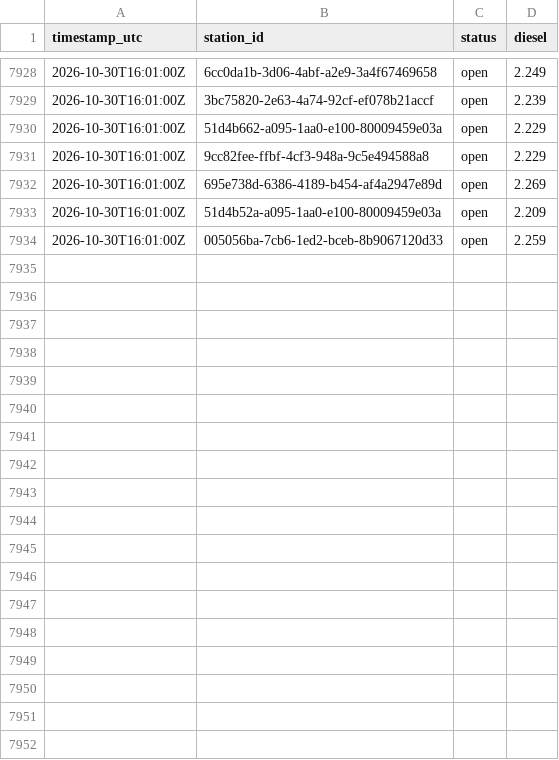
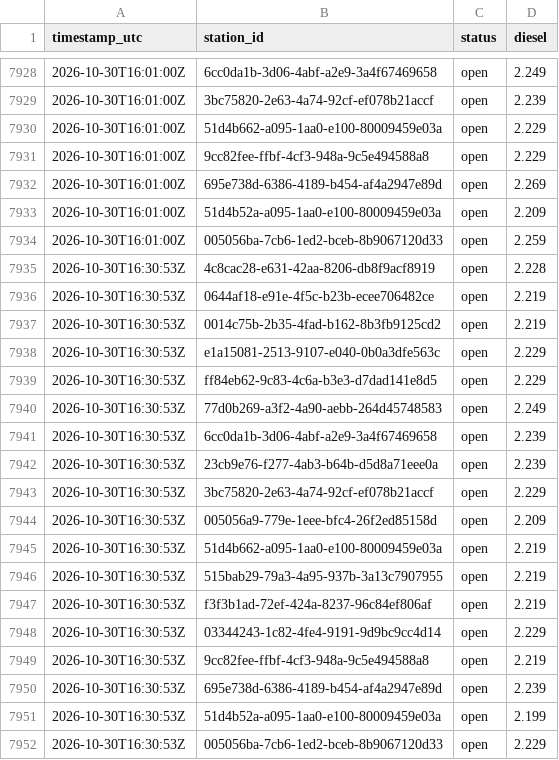
Before and after one commit to Hannibal2404/Tanken, a CSV file: data/prices/2026-10.csv, drawn as a sheet; only a part is shown, gaps mark what is left out; the diff names each change by its address in the sheet, - before the commit and + after, or states it on an @@ line.

```diff
--- a/data/prices/2026-10.csv
+++ b/data/prices/2026-10.csv
+row 7935: 2026-10-30T16:30:53Z | 4c8cac28-e631-42aa-8206-db8f9acf8919 | open | 2.228
+row 7936: 2026-10-30T16:30:53Z | 0644af18-e91e-4f5c-b23b-ecee706482ce | open | 2.219
+row 7937: 2026-10-30T16:30:53Z | 0014c75b-2b35-4fad-b162-8b3fb9125cd2 | open | 2.219
+row 7938: 2026-10-30T16:30:53Z | e1a15081-2513-9107-e040-0b0a3dfe563c | open | 2.229
+row 7939: 2026-10-30T16:30:53Z | ff84eb62-9c83-4c6a-b3e3-d7dad141e8d5 | open | 2.229
+row 7940: 2026-10-30T16:30:53Z | 77d0b269-a3f2-4a90-aebb-264d45748583 | open | 2.249
+row 7941: 2026-10-30T16:30:53Z | 6cc0da1b-3d06-4abf-a2e9-3a4f67469658 | open | 2.239
+row 7942: 2026-10-30T16:30:53Z | 23cb9e76-f277-4ab3-b64b-d5d8a71eee0a | open | 2.239
+row 7943: 2026-10-30T16:30:53Z | 3bc75820-2e63-4a74-92cf-ef078b21accf | open | 2.229
+row 7944: 2026-10-30T16:30:53Z | 005056a9-779e-1eee-bfc4-26f2ed85158d | open | 2.209
+row 7945: 2026-10-30T16:30:53Z | 51d4b662-a095-1aa0-e100-80009459e03a | open | 2.219
+row 7946: 2026-10-30T16:30:53Z | 515bab29-79a3-4a95-937b-3a13c7907955 | open | 2.219
+row 7947: 2026-10-30T16:30:53Z | f3f3b1ad-72ef-424a-8237-96c84ef806af | open | 2.219
+row 7948: 2026-10-30T16:30:53Z | 03344243-1c82-4fe4-9191-9d9bc9cc4d14 | open | 2.229
+row 7949: 2026-10-30T16:30:53Z | 9cc82fee-ffbf-4cf3-948a-9c5e494588a8 | open | 2.219
+row 7950: 2026-10-30T16:30:53Z | 695e738d-6386-4189-b454-af4a2947e89d | open | 2.239
+row 7951: 2026-10-30T16:30:53Z | 51d4b52a-a095-1aa0-e100-80009459e03a | open | 2.199
+row 7952: 2026-10-30T16:30:53Z | 005056ba-7cb6-1ed2-bceb-8b9067120d33 | open | 2.229
```
Also changed, not shown: 1 other file.
